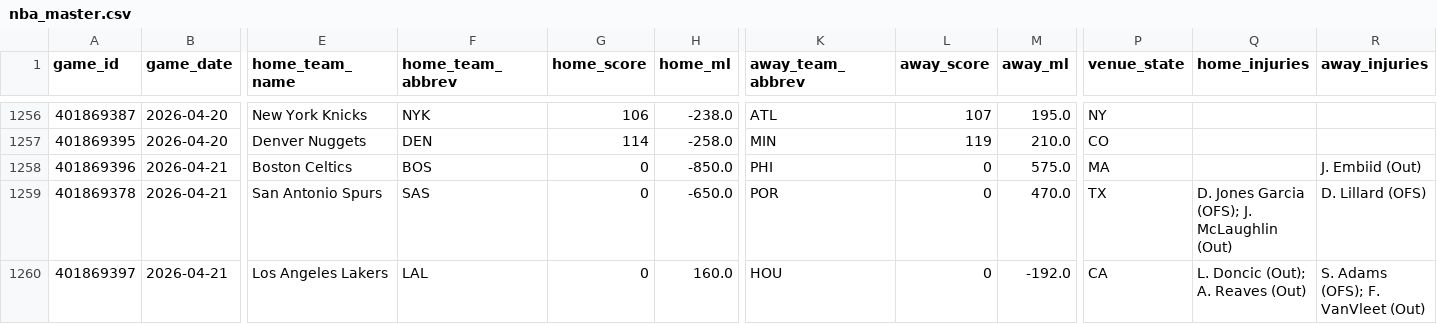
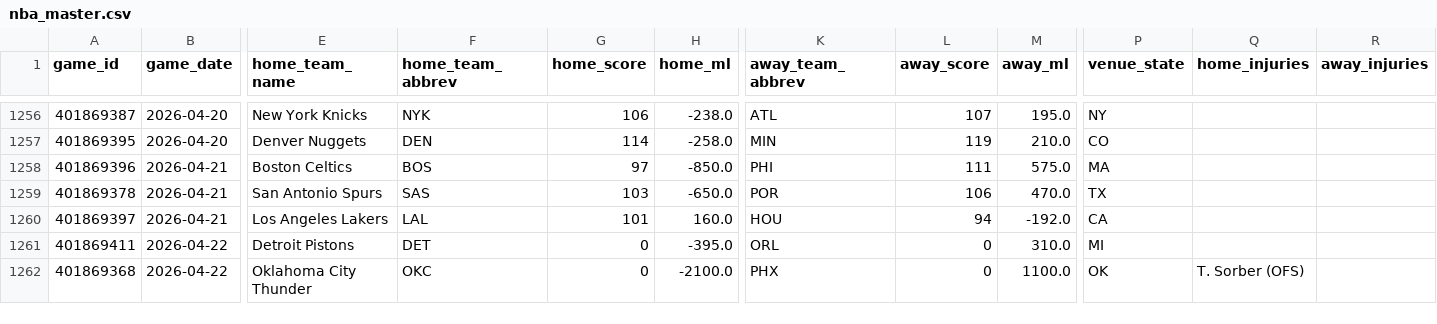
Before and after one commit to oliver-monday/NBAgent, a CSV file: data/nba_master.csv, drawn as a sheet; only a part is shown, gaps mark what is left out; rows hold the shown columns only; the diff names each change by its address in the sheet, - before the commit and + after, or states it on an @@ line.

```diff
--- a/data/nba_master.csv
+++ b/data/nba_master.csv
-G1258 (home_score): 0
+G1258 (home_score): 97
-L1258 (away_score): 0
+L1258 (away_score): 111
-R1258 (away_injuries): J. Embiid (Out)
+R1258 (away_injuries): (empty)
-G1259 (home_score): 0
+G1259 (home_score): 103
-L1259 (away_score): 0
+L1259 (away_score): 106
-Q1259 (home_injuries): D. Jones Garcia (OFS); J. McLaughlin (Out)
+Q1259 (home_injuries): (empty)
-R1259 (away_injuries): D. Lillard (OFS)
+R1259 (away_injuries): (empty)
-G1260 (home_score): 0
+G1260 (home_score): 101
-L1260 (away_score): 0
+L1260 (away_score): 94
-Q1260 (home_injuries): L. Doncic (Out); A. Reaves (Out)
+Q1260 (home_injuries): (empty)
-R1260 (away_injuries): S. Adams (OFS); F. VanVleet (Out)
+R1260 (away_injuries): (empty)
+row 1261: 401869411 | 2026-04-22 | Detroit Pistons | DET | 0 | -395.0 | ORL | 0 | 310.0 | MI
+row 1262: 401869368 | 2026-04-22 | Oklahoma City Thunder | OKC | 0 | -2100.0 | PHX | 0 | 1100.0 | OK | T. Sorber (OFS)
```
Also changed, not shown: data/player_dim.csv, data/team_game_log.csv, 4 other files.
